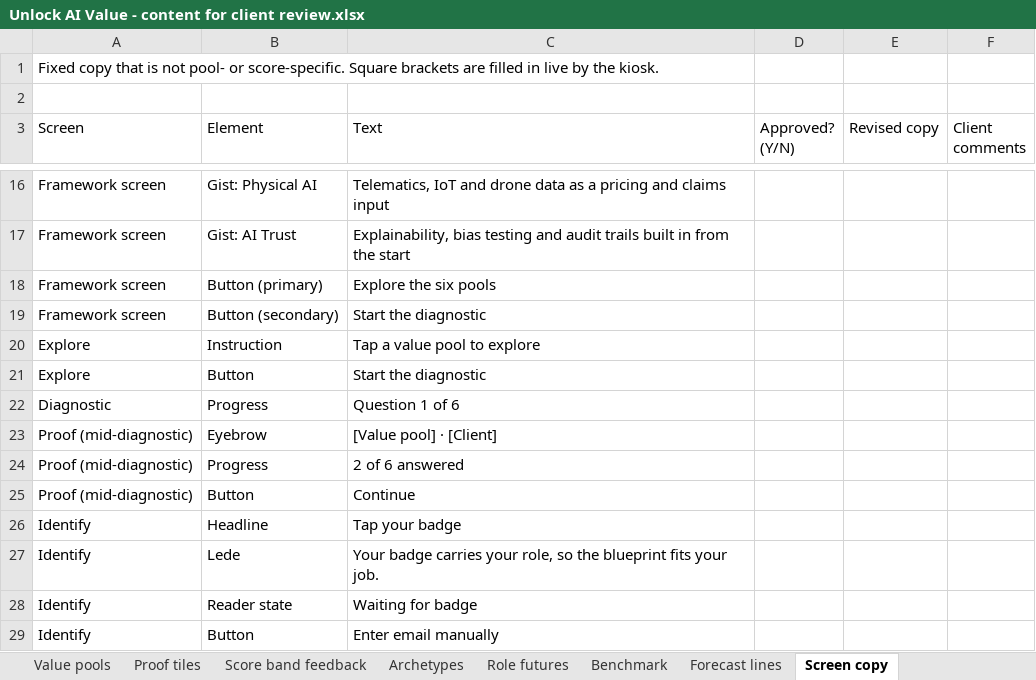
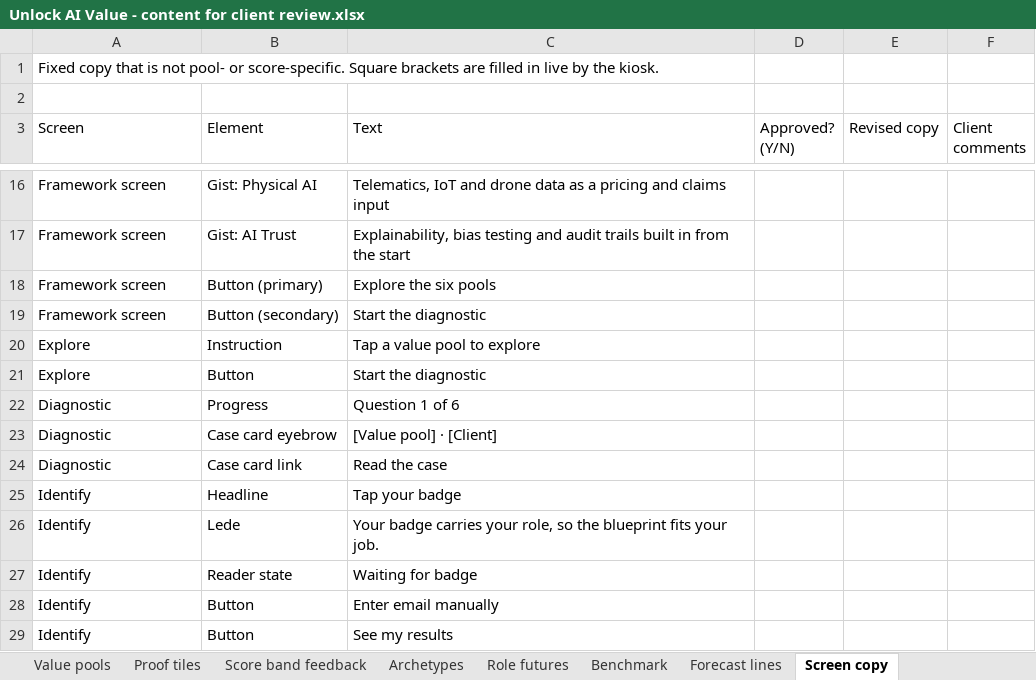
Before and after one commit to RonnieKurswell/Unlock-AI-Value-demo, an Excel workbook: Unlock AI Value - content for client review.xlsx, sheet Screen copy, drawn as a sheet; only a part is shown, gaps mark what is left out; the shorter side is filled out with more unchanged rows; values as stored, in another font and other column widths than the file's, no cell formats; removed rows and columns are numbered as before the commit, all else as after; the diff names each change by its address in the sheet, - before the commit and + after, or states it on an @@ line.

```diff
--- a/Unlock AI Value - content for client review.xlsx (sheet Screen copy)
+++ b/Unlock AI Value - content for client review.xlsx (sheet Screen copy)
-A23 (Screen): Proof (mid-diagnostic)
+A23 (Screen): Diagnostic
-B23 (Element): Eyebrow
+B23 (Element): Case card eyebrow
-row 24: Proof (mid-diagnostic) | Progress | 2 of 6 answered
-row 25: Proof (mid-diagnostic) | Button | Continue
+row 24: Diagnostic | Case card link | Read the case
```
Also changed, not shown: sheet Read me, sheet Proof tiles, cell formats, 6 other files.
